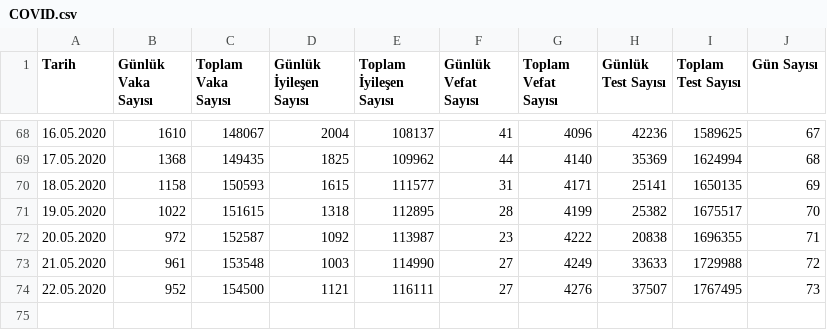
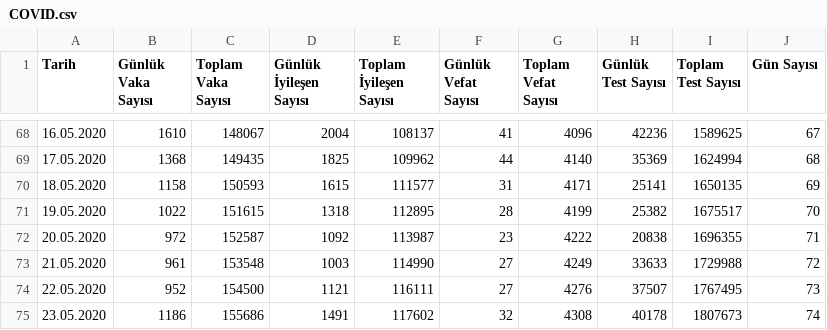
Before and after one commit to uozcan12/uai-covid19-tur, a CSV file: data/COVID.csv, drawn as a sheet; only a part is shown, gaps mark what is left out; the diff names each change by its address in the sheet, - before the commit and + after, or states it on an @@ line.

Commit message:
Update covid data

```diff
--- a/data/COVID.csv
+++ b/data/COVID.csv
+row 75: 23.05.2020 | 1186 | 155686 | 1491 | 117602 | 32 | 4308 | 40178 | 1807673 | 74
```
